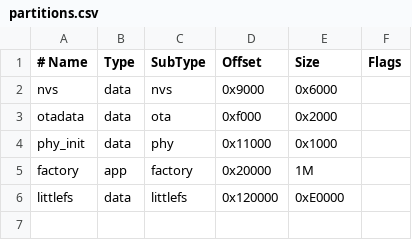
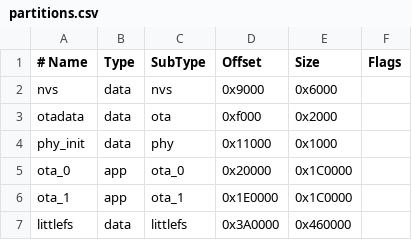
Before and after one commit to D0kRay/hpe-gauge-small, a CSV file: partitions.csv, drawn as a sheet.

```diff
--- a/partitions.csv
+++ b/partitions.csv
@@ -4,3 +4,4 @@ otadata,  data, ota,     0xf000,   0x2000,
 phy_init, data, phy,     0x11000,  0x1000,
-factory,  app,  factory, 0x20000,  1M,
-littlefs, data, littlefs,0x120000, 0xE0000,
+ota_0,    app,  ota_0,   0x20000,  0x1C0000,
+ota_1,    app,  ota_1,   0x1E0000, 0x1C0000,
+littlefs, data, littlefs,0x3A0000, 0x460000,
```
Also changed, not shown: 20 other files.
